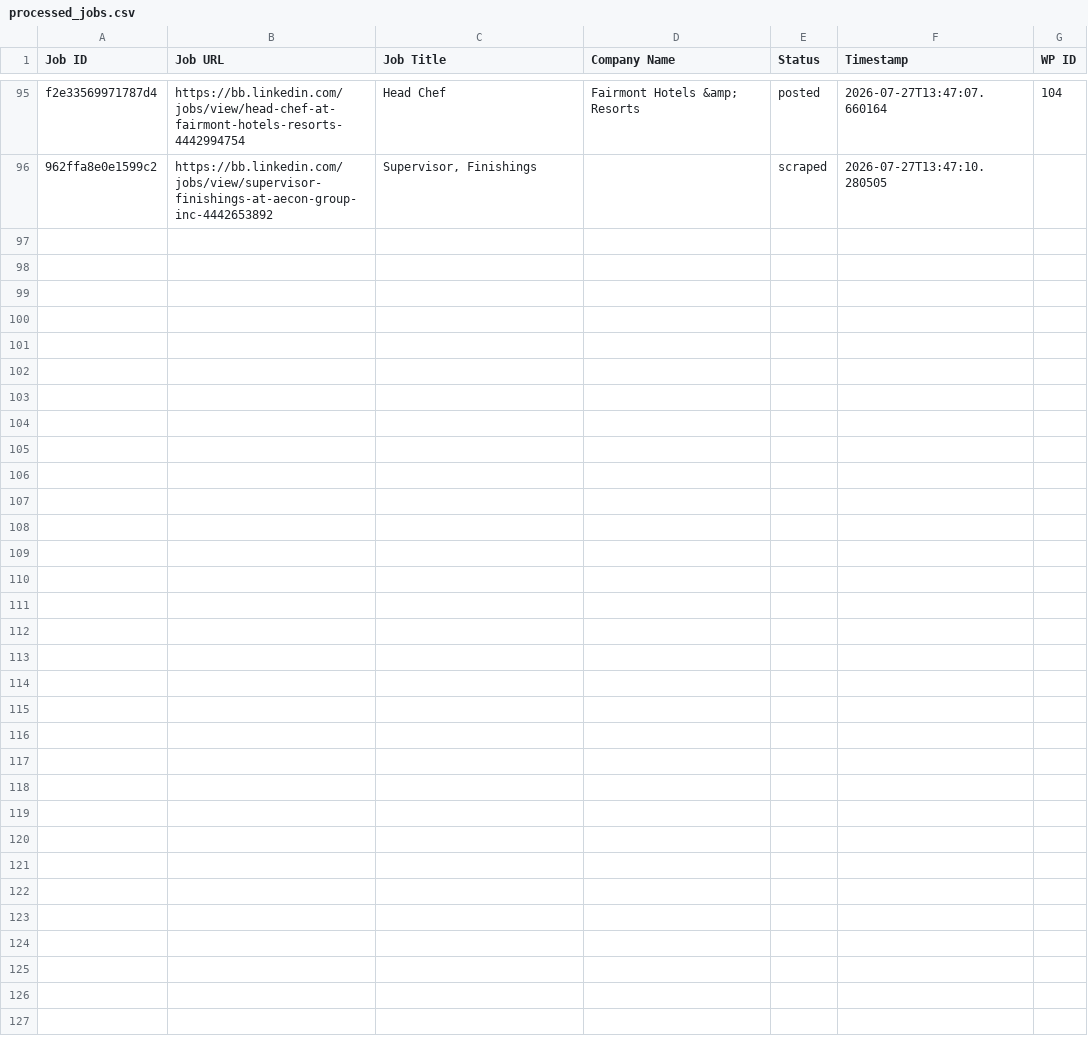
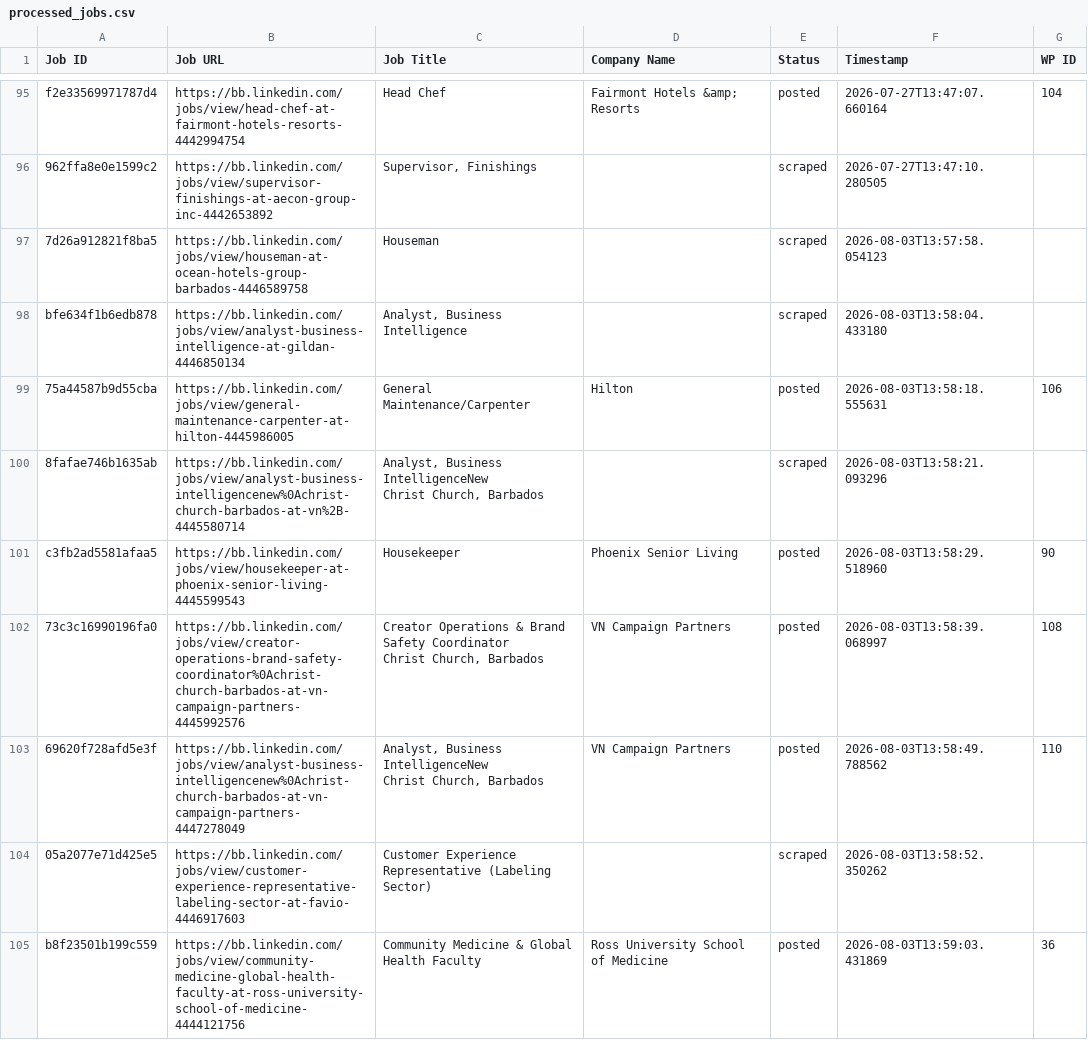
Before and after one commit to vindoky/bb, a CSV file: processed_jobs.csv, drawn as a sheet; only a part is shown, gaps mark what is left out; the diff covers the shown part only.

```diff
--- a/processed_jobs.csv
+++ b/processed_jobs.csv
@@ -96 +96,13 @@ f2e33569971787d4,https://bb.linkedin.com/jobs/view/head-chef-at-fairmont-hotels-
 962ffa8e0e1599c2,https://bb.linkedin.com/jobs/view/supervisor-finishings-at-aecon-group-inc-4442653892,"Supervisor, Finishings",,scraped,2026-07-27T13:47:10.280505,
+7d26a912821f8ba5,https://bb.linkedin.com/jobs/view/houseman-at-ocean-hotels-group-barbados-4446589758,Houseman,,scraped,2026-08-03T13:57:58.054123,
+bfe634f1b6edb878,https://bb.linkedin.com/jobs/view/analyst-business-intelligence-at-gildan-4446850134,"Analyst, Business Intelligence",,scraped,2026-08-03T13:58:04.433180,
+75a44587b9d55cba,https://bb.linkedin.com/jobs/view/general-maintenance-carpenter-at-hilton-4445986005,General Maintenance/Carpenter,Hilton,posted,2026-08-03T13:58:18.555631,106
+8fafae746b1635ab,https://bb.linkedin.com/jobs/view/analyst-business-intelligencenew%0Achrist-church-barbados-at-vn%2B-4445580714,"Analyst, Business IntelligenceNew
+Christ Church, Barbados",,scraped,2026-08-03T13:58:21.093296,
+c3fb2ad5581afaa5,https://bb.linkedin.com/jobs/view/housekeeper-at-phoenix-senior-living-4445599543,Housekeeper,Phoenix Senior Living,posted,2026-08-03T13:58:29.518960,90
+73c3c16990196fa0,https://bb.linkedin.com/jobs/view/creator-operations-brand-safety-coordinator%0Achrist-church-barbados-at-vn-campaign-partners-4445992576,"Creator Operations & Brand Safety Coordinator
+Christ Church, Barbados",VN Campaign Partners,posted,2026-08-03T13:58:39.068997,108
+69620f728afd5e3f,https://bb.linkedin.com/jobs/view/analyst-business-intelligencenew%0Achrist-church-barbados-at-vn-campaign-partners-4447278049,"Analyst, Business IntelligenceNew
+Christ Church, Barbados",VN Campaign Partners,posted,2026-08-03T13:58:49.788562,110
+05a2077e71d425e5,https://bb.linkedin.com/jobs/view/customer-experience-representative-labeling-sector-at-favio-4446917603,Customer Experience Representative (Labeling Sector),,scraped,2026-08-03T13:58:52.350262,
+b8f23501b199c559,https://bb.linkedin.com/jobs/view/community-medicine-global-health-faculty-at-ross-university-school-of-medicine-4444121756,Community Medicine & Global Health Faculty,Ross University School of Medicine,posted,2026-08-03T13:59:03.431869,36
```
Also changed, not shown: 9 added rows elsewhere in this file.
